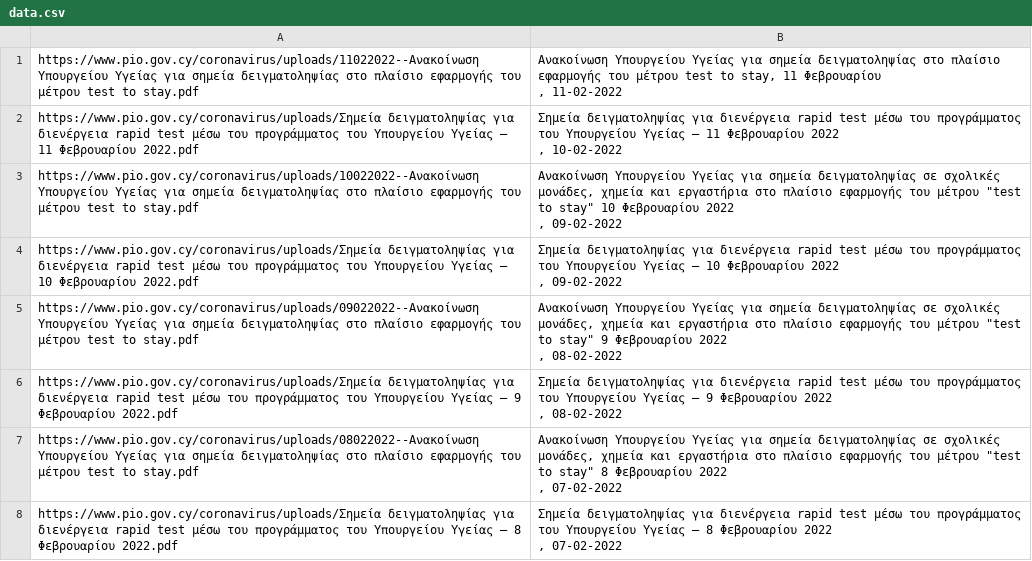
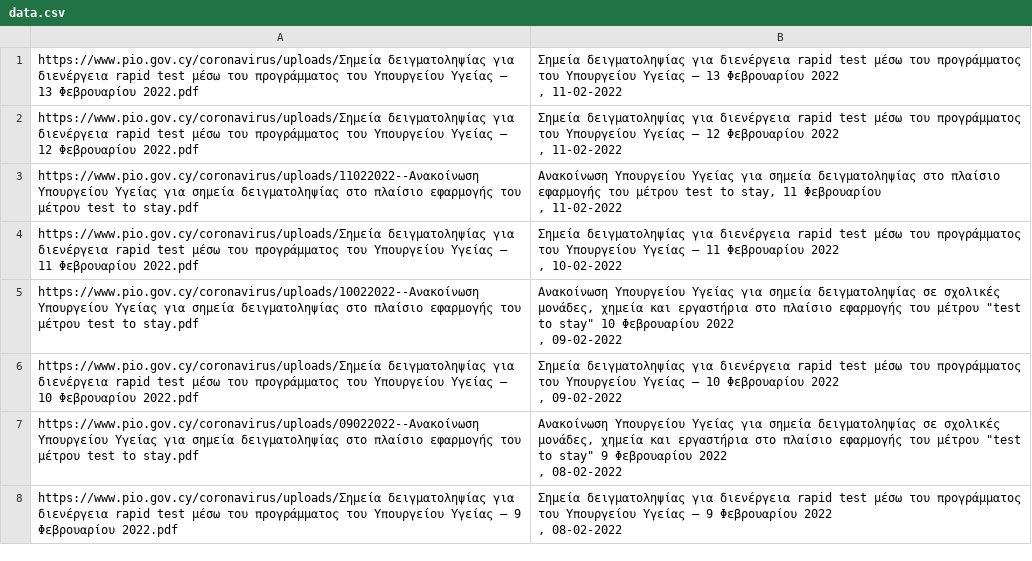
Before and after one commit to kapiosk/CovidPIO, a CSV file: data.csv, drawn as a sheet; removed rows and columns are numbered as before the commit, all else as after; ↵ is a line break in a cell; the diff names each change by its address in the sheet, - before the commit and + after, or states it on an @@ line.

```diff
--- a/data.csv
+++ b/data.csv
+row 1: https://www.pio.gov.cy/coronavirus/uploads/Σημεία δειγματοληψίας για διενέργεια rapid test μέσω του προγράμματος του Υπουργείου Υγείας – 13 Φεβρουαρίου 2022.pdf | Σημεία δειγματοληψίας για διενέργεια rapid test μέσω του προγράμματος του Υπουργείου Υγείας – 13 Φεβρουαρίου 2022 ↵ , 11-02-2022
+row 2: https://www.pio.gov.cy/coronavirus/uploads/Σημεία δειγματοληψίας για διενέργεια rapid test μέσω του προγράμματος του Υπουργείου Υγείας – 12 Φεβρουαρίου 2022.pdf | Σημεία δειγματοληψίας για διενέργεια rapid test μέσω του προγράμματος του Υπουργείου Υγείας – 12 Φεβρουαρίου 2022 ↵ , 11-02-2022
-row 7: https://www.pio.gov.cy/coronavirus/uploads/08022022--Ανακοίνωση Υπουργείου Υγείας για σημεία δειγματοληψίας στο πλαίσιο εφαρμογής του μέτρου test to stay.pdf | Ανακοίνωση Υπουργείου Υγείας για σημεία δειγματοληψίας σε σχολικές μονάδες, χημεία και εργαστήρια στο πλαίσιο εφαρμογής του μέτρου "test to stay" 8 Φεβρουαρίου 2022 ↵ , 07-02-2022
-row 8: https://www.pio.gov.cy/coronavirus/uploads/Σημεία δειγματοληψίας για διενέργεια rapid test μέσω του προγράμματος του Υπουργείου Υγείας – 8 Φεβρουαρίου 2022.pdf | Σημεία δειγματοληψίας για διενέργεια rapid test μέσω του προγράμματος του Υπουργείου Υγείας – 8 Φεβρουαρίου 2022 ↵ , 07-02-2022
```
Also changed, not shown: 1 other file.
